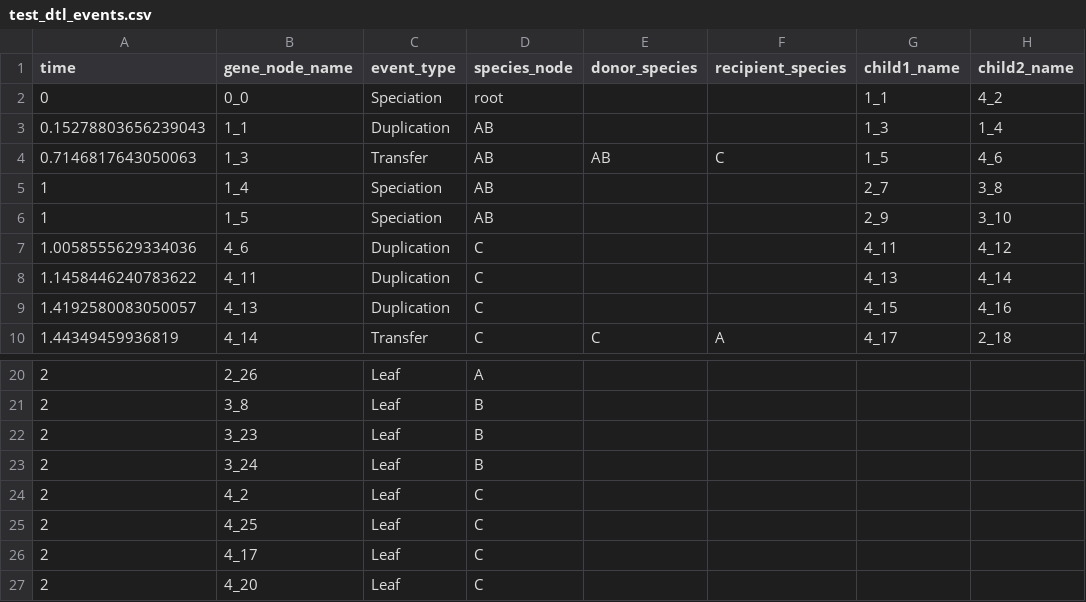
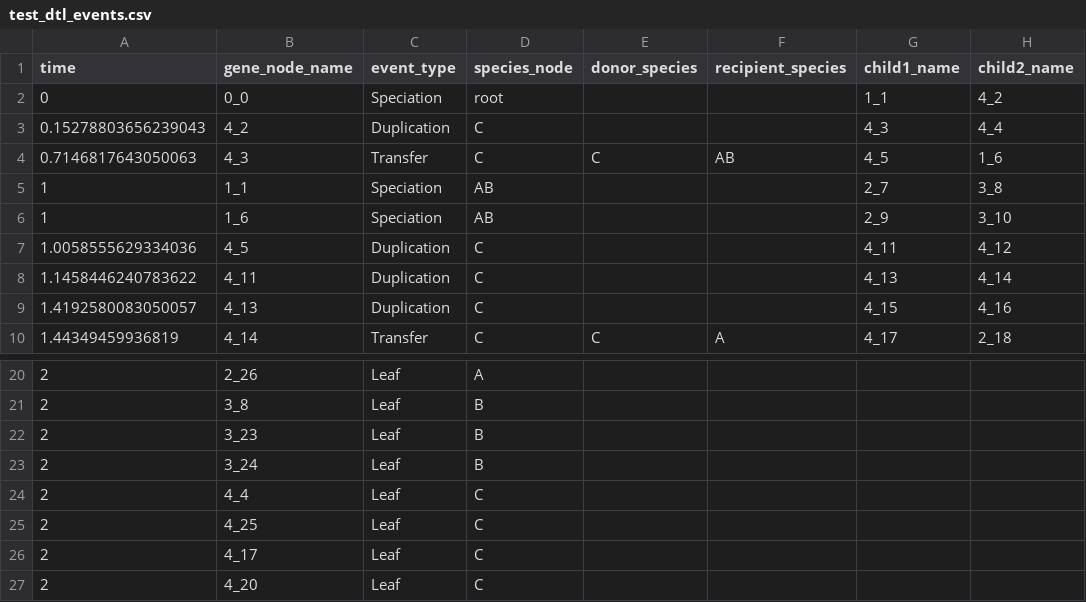
Before and after one commit to SisyphusMountain/rustree, a CSV file: test_dtl_events.csv, drawn as a sheet; only a part is shown, gaps mark what is left out.

```diff
--- a/test_dtl_events.csv
+++ b/test_dtl_events.csv
@@ -2,7 +2,7 @@ time,gene_node_name,event_type,species_node,donor_species,recipient_species,chil
 0,0_0,Speciation,root,,,1_1,4_2
-0.15278803656239043,1_1,Duplication,AB,,,1_3,1_4
-0.7146817643050063,1_3,Transfer,AB,AB,C,1_5,4_6
-1,1_4,Speciation,AB,,,2_7,3_8
-1,1_5,Speciation,AB,,,2_9,3_10
-1.0058555629334036,4_6,Duplication,C,,,4_11,4_12
+0.15278803656239043,4_2,Duplication,C,,,4_3,4_4
+0.7146817643050063,4_3,Transfer,C,C,AB,4_5,1_6
+1,1_1,Speciation,AB,,,2_7,3_8
+1,1_6,Speciation,AB,,,2_9,3_10
+1.0058555629334036,4_5,Duplication,C,,,4_11,4_12
 1.1458446240783622,4_11,Duplication,C,,,4_13,4_14
@@ -23,3 +23,3 @@ time,gene_node_name,event_type,species_node,donor_species,recipient_species,chil
 2,3_24,Leaf,B,,,,
-2,4_2,Leaf,C,,,,
+2,4_4,Leaf,C,,,,
 2,4_25,Leaf,C,,,,
```
Also changed, not shown: 57 other files.
